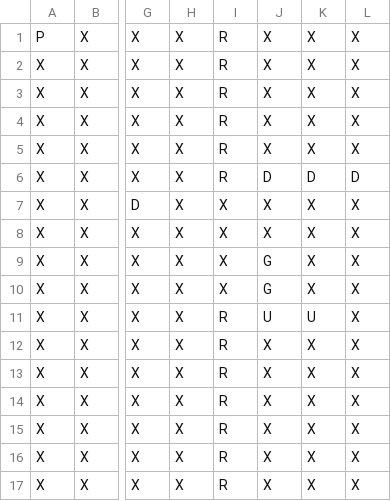
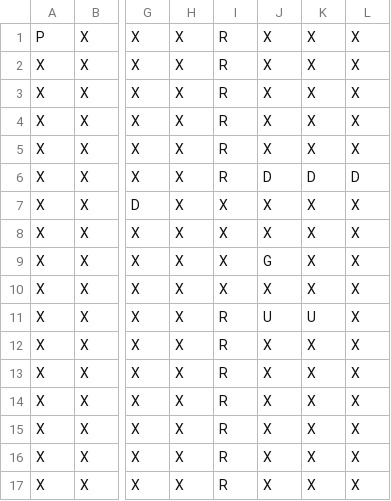
Before and after one commit to viggykuppu/StealthBasketball, a CSV file: levels/level3.csv, drawn as a sheet; only a part is shown, gaps mark what is left out; the diff names each change by its address in the sheet, - before the commit and + after, or states it on an @@ line.

```diff
--- a/levels/level3.csv
+++ b/levels/level3.csv
-J10: G
+J10: X
```
Also changed, not shown: 3 other files.
